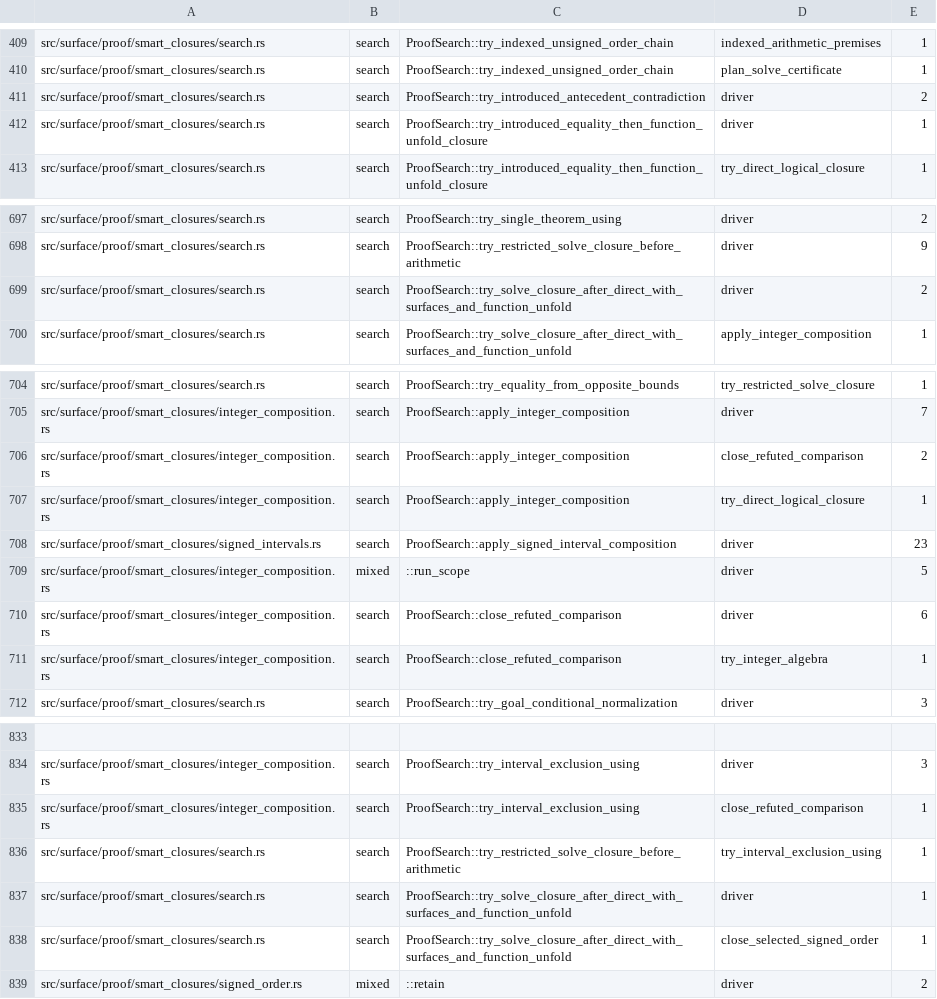
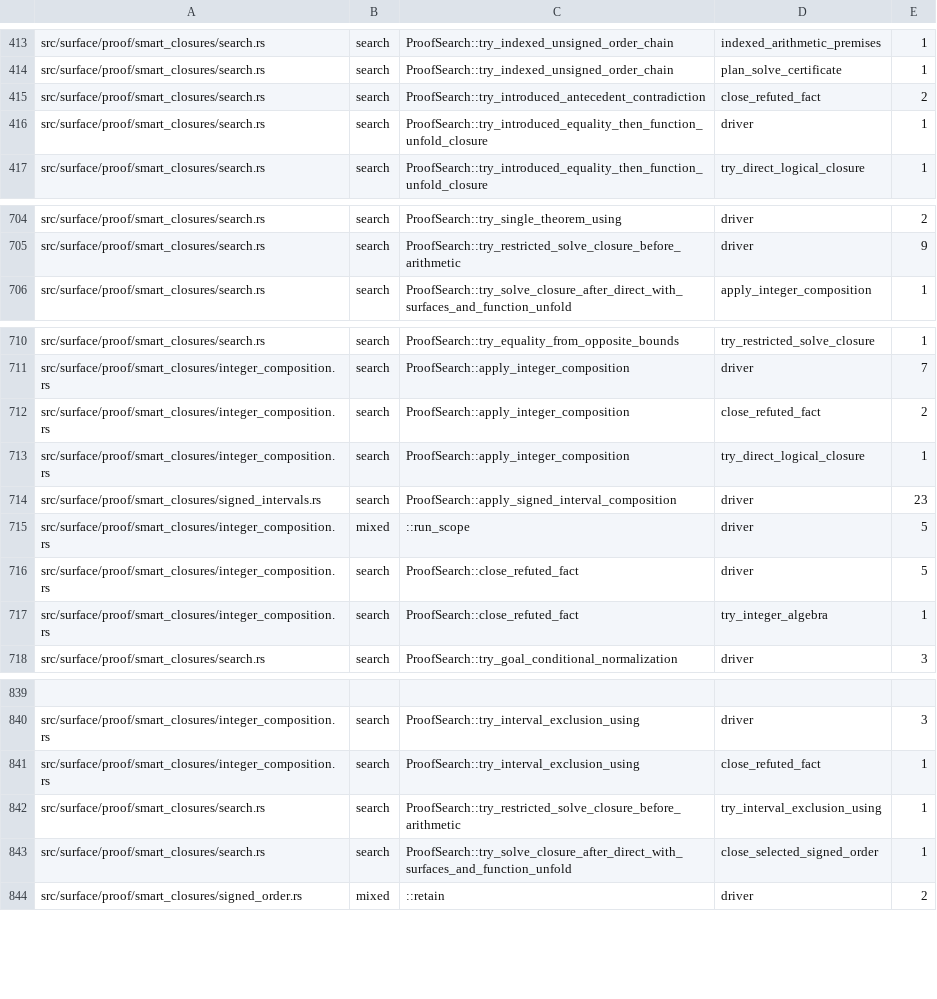
Before and after one commit to clicklang/click, a TSV file: build_support/proof_search_edges.tsv, drawn as a sheet; only a part is shown, gaps mark what is left out; removed rows and columns are numbered as before the commit, all else as after; the diff covers the shown part only; the diff names each change by its address in the sheet, - before the commit and + after, or states it on an @@ line.

Commit message:
Generate checked proofs for selected refutations

```diff
--- a/build_support/proof_search_edges.tsv
+++ b/build_support/proof_search_edges.tsv
-D415: driver
+D415: close_refuted_fact
-row 699: src/surface/proof/smart_closures/search.rs | search | ProofSearch::try_solve_closure_after_direct_with_surfaces_and_function_unfold | driver | 2
-D712: close_refuted_comparison
+D712: close_refuted_fact
-C716:C717: ProofSearch::close_refuted_comparison
+C716:C717: ProofSearch::close_refuted_fact
-E716: 6
+E716: 5
-D841: close_refuted_comparison
+D841: close_refuted_fact
-row 837: src/surface/proof/smart_closures/search.rs | search | ProofSearch::try_solve_closure_after_direct_with_surfaces_and_function_unfold | driver | 1
```
Also changed, not shown: 7 added rows and 6 edited cells elsewhere in this file, build_support/normalize_expansion_edges.tsv, 15 other files.
